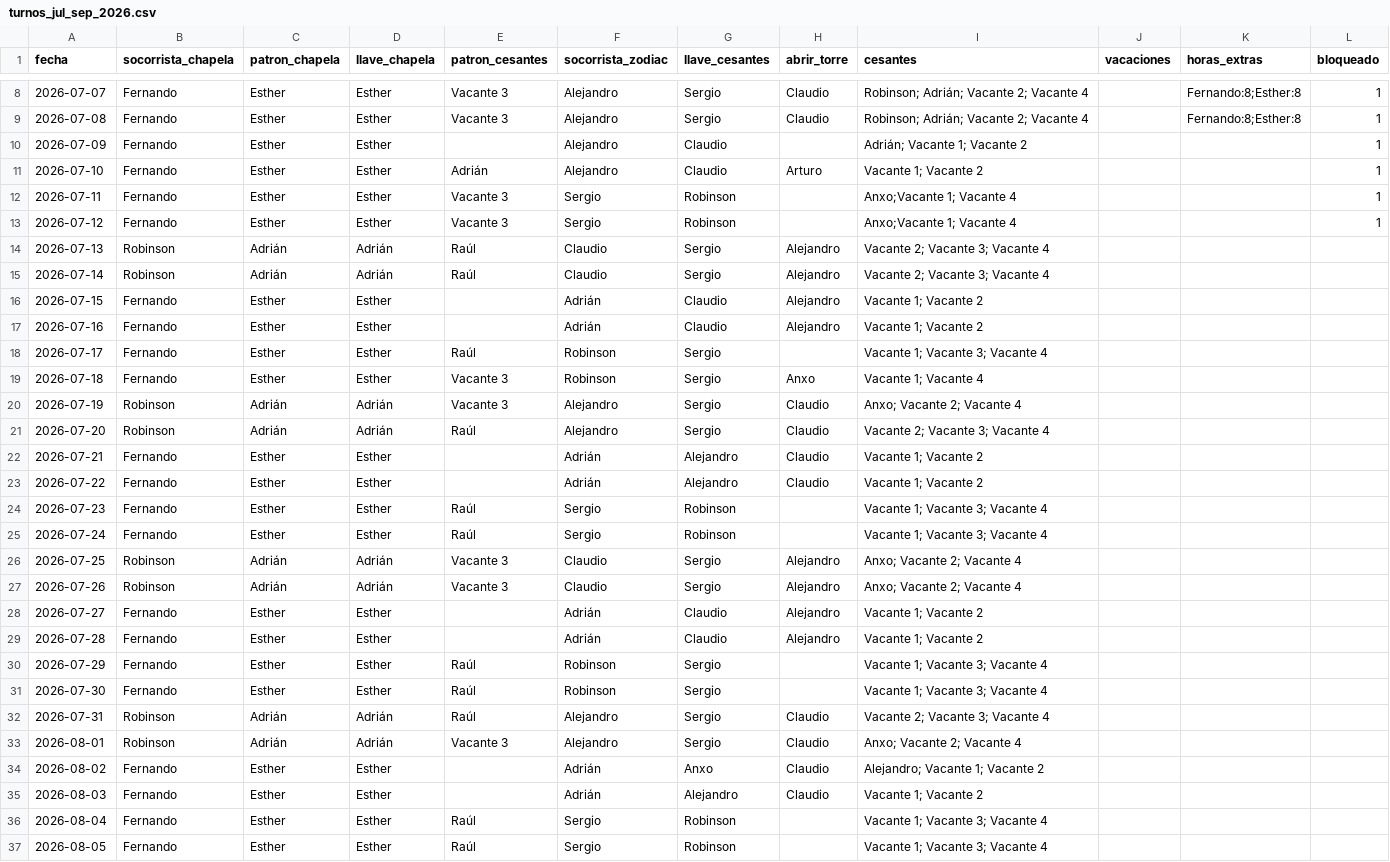
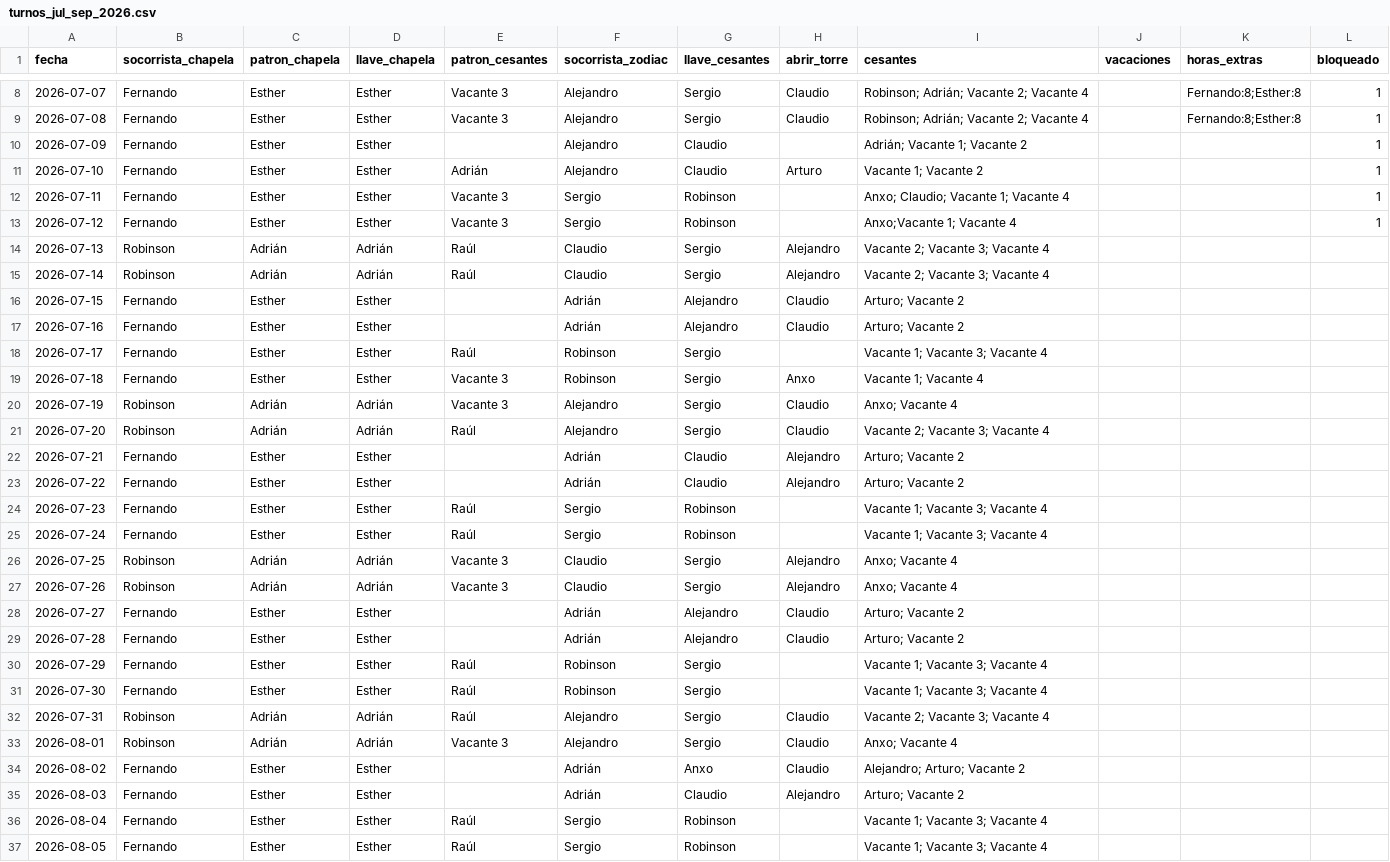
Before and after one commit to andrespi97/playas, a CSV file: turnos_jul_sep_2026.csv, drawn as a sheet; only a part is shown, gaps mark what is left out; the diff covers the shown part only.

```diff
--- a/turnos_jul_sep_2026.csv
+++ b/turnos_jul_sep_2026.csv
@@ -11,3 +11,3 @@ fecha,socorrista_chapela,patron_chapela,llave_chapela,patron_cesantes,socorrista
 2026-07-10,Fernando,Esther,Esther,Adrián,Alejandro,Claudio,Arturo, Vacante 1; Vacante 2,,,1
-2026-07-11,Fernando,Esther,Esther,Vacante 3,Sergio,Robinson,,Anxo;Vacante 1; Vacante 4,,,1
+2026-07-11,Fernando,Esther,Esther,Vacante 3,Sergio,Robinson,,Anxo; Claudio; Vacante 1; Vacante 4,,,1
 2026-07-12,Fernando,Esther,Esther,Vacante 3,Sergio,Robinson,,Anxo;Vacante 1; Vacante 4,,,1
@@ -15,16 +15,16 @@ fecha,socorrista_chapela,patron_chapela,llave_chapela,patron_cesantes,socorrista
 2026-07-14,Robinson,Adrián,Adrián,Raúl,Claudio,Sergio,Alejandro,Vacante 2; Vacante 3; Vacante 4,,,
-2026-07-15,Fernando,Esther,Esther,,Adrián,Claudio,Alejandro,Vacante 1; Vacante 2,,,
-2026-07-16,Fernando,Esther,Esther,,Adrián,Claudio,Alejandro,Vacante 1; Vacante 2,,,
+2026-07-15,Fernando,Esther,Esther,,Adrián,Alejandro,Claudio,Arturo; Vacante 2,,,
+2026-07-16,Fernando,Esther,Esther,,Adrián,Alejandro,Claudio,Arturo; Vacante 2,,,
 2026-07-17,Fernando,Esther,Esther,Raúl,Robinson,Sergio,,Vacante 1; Vacante 3; Vacante 4,,,
 2026-07-18,Fernando,Esther,Esther,Vacante 3,Robinson,Sergio,Anxo,Vacante 1; Vacante 4,,,
-2026-07-19,Robinson,Adrián,Adrián,Vacante 3,Alejandro,Sergio,Claudio,Anxo; Vacante 2; Vacante 4,,,
+2026-07-19,Robinson,Adrián,Adrián,Vacante 3,Alejandro,Sergio,Claudio,Anxo; Vacante 4,,,
 2026-07-20,Robinson,Adrián,Adrián,Raúl,Alejandro,Sergio,Claudio,Vacante 2; Vacante 3; Vacante 4,,,
-2026-07-21,Fernando,Esther,Esther,,Adrián,Alejandro,Claudio,Vacante 1; Vacante 2,,,
-2026-07-22,Fernando,Esther,Esther,,Adrián,Alejandro,Claudio,Vacante 1; Vacante 2,,,
+2026-07-21,Fernando,Esther,Esther,,Adrián,Claudio,Alejandro,Arturo; Vacante 2,,,
+2026-07-22,Fernando,Esther,Esther,,Adrián,Claudio,Alejandro,Arturo; Vacante 2,,,
 2026-07-23,Fernando,Esther,Esther,Raúl,Sergio,Robinson,,Vacante 1; Vacante 3; Vacante 4,,,
 2026-07-24,Fernando,Esther,Esther,Raúl,Sergio,Robinson,,Vacante 1; Vacante 3; Vacante 4,,,
-2026-07-25,Robinson,Adrián,Adrián,Vacante 3,Claudio,Sergio,Alejandro,Anxo; Vacante 2; Vacante 4,,,
-2026-07-26,Robinson,Adrián,Adrián,Vacante 3,Claudio,Sergio,Alejandro,Anxo; Vacante 2; Vacante 4,,,
-2026-07-27,Fernando,Esther,Esther,,Adrián,Claudio,Alejandro,Vacante 1; Vacante 2,,,
-2026-07-28,Fernando,Esther,Esther,,Adrián,Claudio,Alejandro,Vacante 1; Vacante 2,,,
+2026-07-25,Robinson,Adrián,Adrián,Vacante 3,Claudio,Sergio,Alejandro,Anxo; Vacante 4,,,
+2026-07-26,Robinson,Adrián,Adrián,Vacante 3,Claudio,Sergio,Alejandro,Anxo; Vacante 4,,,
+2026-07-27,Fernando,Esther,Esther,,Adrián,Alejandro,Claudio,Arturo; Vacante 2,,,
+2026-07-28,Fernando,Esther,Esther,,Adrián,Alejandro,Claudio,Arturo; Vacante 2,,,
 2026-07-29,Fernando,Esther,Esther,Raúl,Robinson,Sergio,,Vacante 1; Vacante 3; Vacante 4,,,
@@ -32,5 +32,5 @@ fecha,socorrista_chapela,patron_chapela,llave_chapela,patron_cesantes,socorrista
 2026-07-31,Robinson,Adrián,Adrián,Raúl,Alejandro,Sergio,Claudio,Vacante 2; Vacante 3; Vacante 4,,,
-2026-08-01,Robinson,Adrián,Adrián,Vacante 3,Alejandro,Sergio,Claudio,Anxo; Vacante 2; Vacante 4,,,
-2026-08-02,Fernando,Esther,Esther,,Adrián,Anxo,Claudio,Alejandro; Vacante 1; Vacante 2,,,
-2026-08-03,Fernando,Esther,Esther,,Adrián,Alejandro,Claudio,Vacante 1; Vacante 2,,,
+2026-08-01,Robinson,Adrián,Adrián,Vacante 3,Alejandro,Sergio,Claudio,Anxo; Vacante 4,,,
+2026-08-02,Fernando,Esther,Esther,,Adrián,Anxo,Claudio,Alejandro; Arturo; Vacante 2,,,
+2026-08-03,Fernando,Esther,Esther,,Adrián,Claudio,Alejandro,Arturo; Vacante 2,,,
 2026-08-04,Fernando,Esther,Esther,Raúl,Sergio,Robinson,,Vacante 1; Vacante 3; Vacante 4,,,
```
Also changed, not shown: 32 edited cells elsewhere in this file, 12 other files.
